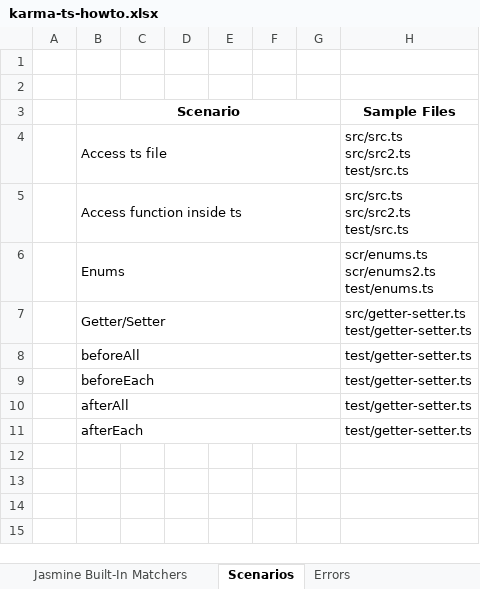
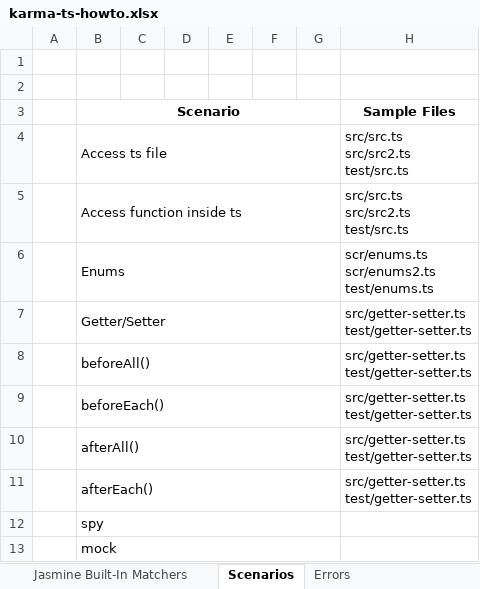
Before and after one commit to ivyabe/karma-typescript, an Excel workbook: karma-ts-howto.xlsx, sheet Scenarios, drawn as a sheet; values as stored, in another font and other column widths than the file's, no borders; removed rows and columns are numbered as before the commit, all else as after; ↵ is a line break in a cell; the diff names each change by its address in the sheet, - before the commit and + after, or states it on an @@ line.

```diff
--- a/karma-ts-howto.xlsx (sheet Scenarios)
+++ b/karma-ts-howto.xlsx (sheet Scenarios)
-row 8:  | beforeAll |  |  |  |  |  | test/getter-setter.ts
-row 9:  | beforeEach |  |  |  |  |  | test/getter-setter.ts
-row 10:  | afterAll |  |  |  |  |  | test/getter-setter.ts
-row 11:  | afterEach |  |  |  |  |  | test/getter-setter.ts
+row 8:  | beforeAll() |  |  |  |  |  | src/getter-setter.ts ↵ test/getter-setter.ts
+row 9:  | beforeEach() |  |  |  |  |  | src/getter-setter.ts ↵ test/getter-setter.ts
+row 10:  | afterAll() |  |  |  |  |  | src/getter-setter.ts ↵ test/getter-setter.ts
+row 11:  | afterEach() |  |  |  |  |  | src/getter-setter.ts ↵ test/getter-setter.ts
+row 12:  | spy
+row 13:  | mock
```
Also changed, not shown: 4 other files.
